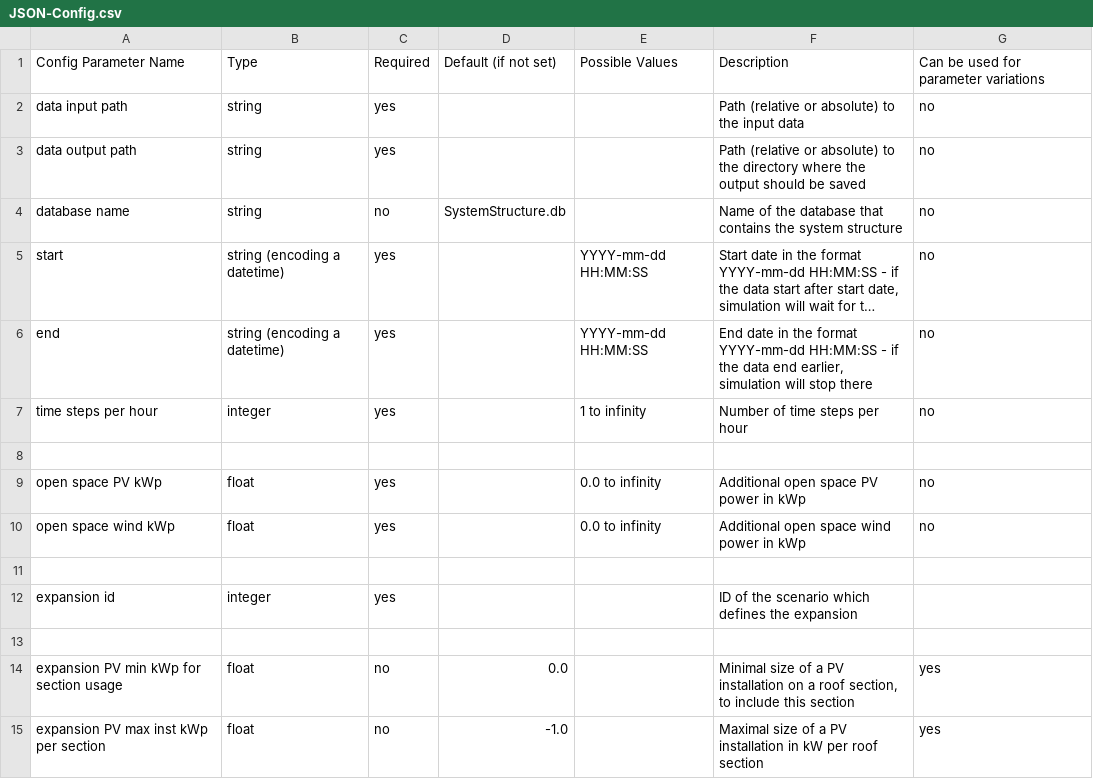
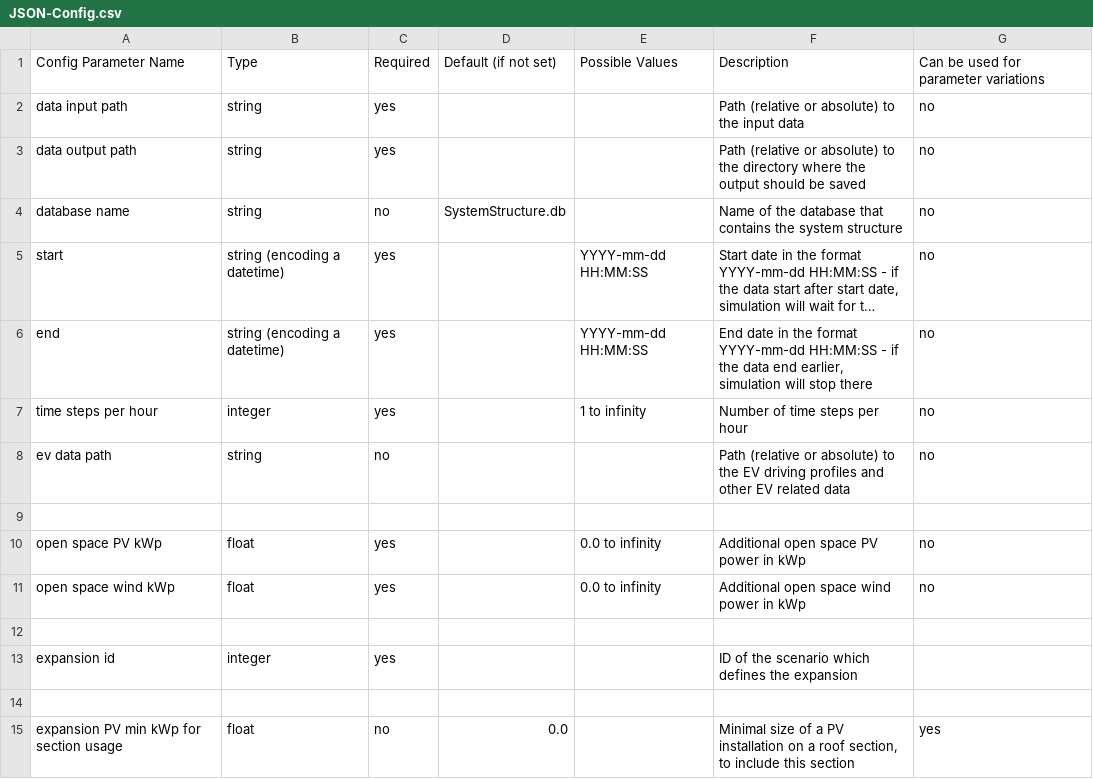
Before and after one commit to danielrenebayer/UrbanFireXDT, a CSV file: documentation/JSON-Config.csv, drawn as a sheet; only a part is shown; the shorter side is filled out with more unchanged rows; long unchanged cells end in …; the diff names each change by its address in the sheet, - before the commit and + after, or states it on an @@ line.

Commit message:
Vehicle data is now read by the simulation and configurable

```diff
--- a/documentation/JSON-Config.csv
+++ b/documentation/JSON-Config.csv
+row 8: ev data path | string | no |  |  | Path (relative or absolute) to the EV driving profiles and other EV related data | no
```
Also changed, not shown: 4 other files.
